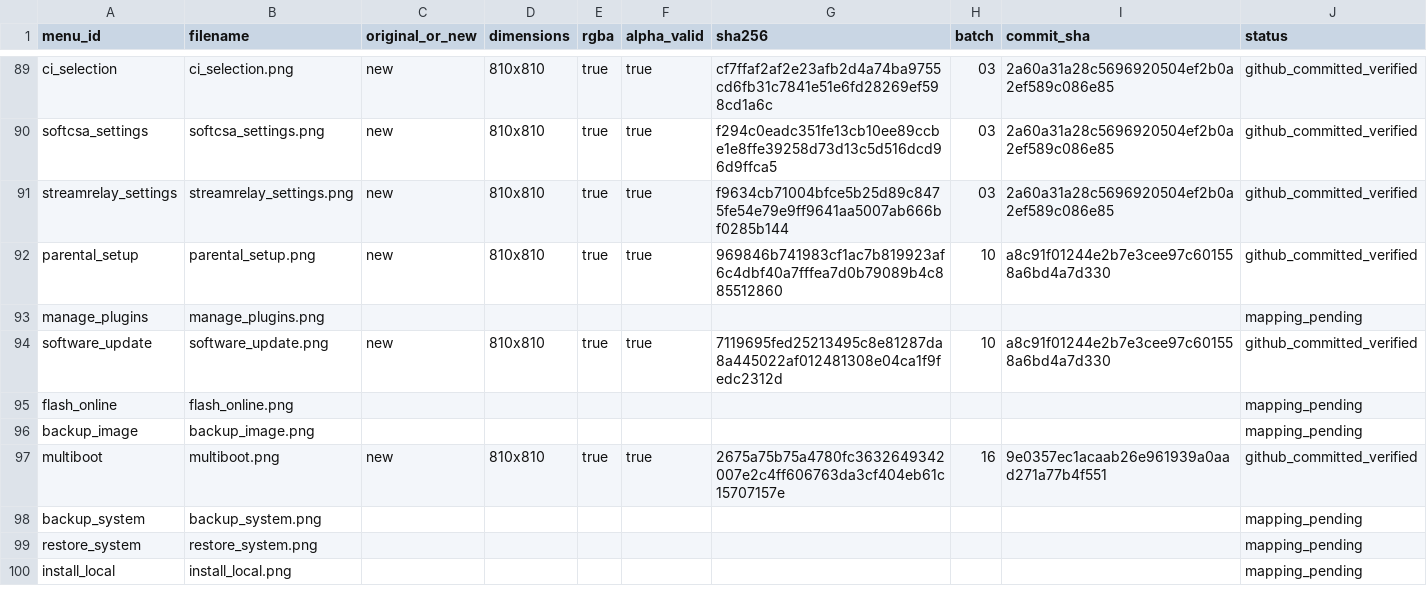
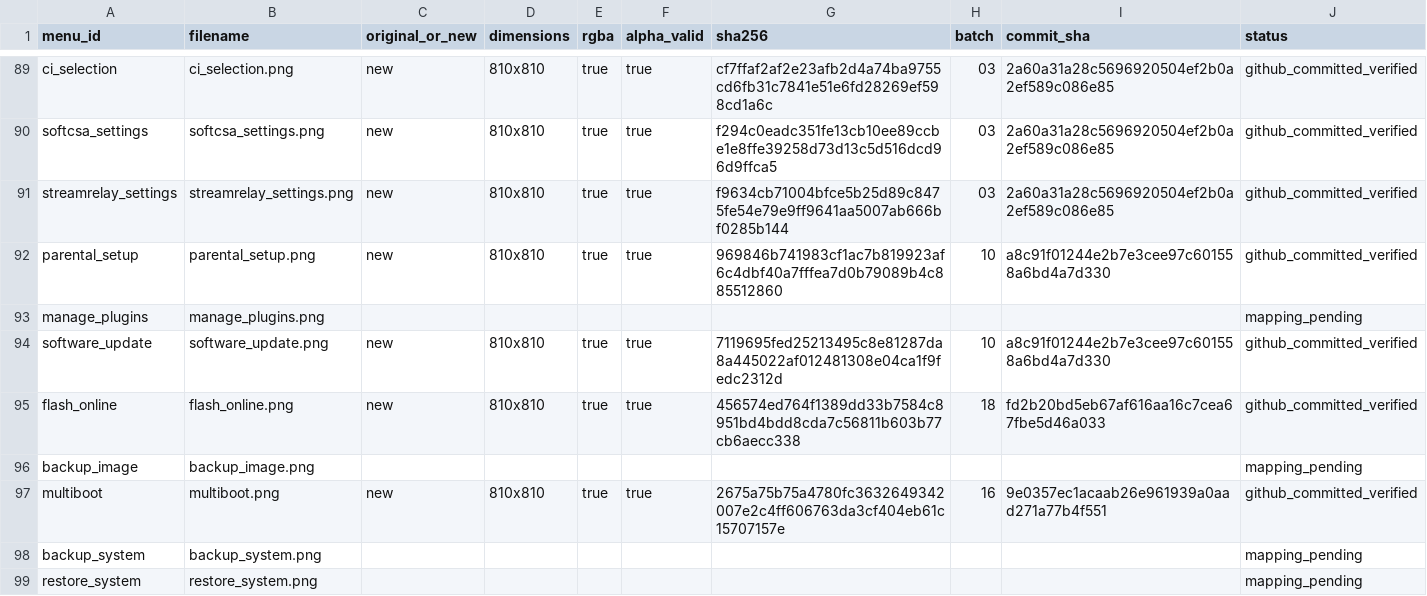
Before and after one commit to Evolution-by-Warder/FullHDGlass-Warder-Evolution, a CSV file: assets/warder-premium-menu-121/manifests/manifest.csv, drawn as a sheet; only a part is shown, gaps mark what is left out; the shorter side is filled out with more unchanged rows.

Commit message:
manifest: record verified flash_online artwork

```diff
--- a/assets/warder-premium-menu-121/manifests/manifest.csv
+++ b/assets/warder-premium-menu-121/manifests/manifest.csv
@@ -94,3 +94,3 @@ manage_plugins,manage_plugins.png,,,,,,,,mapping_pending
 software_update,software_update.png,new,810x810,true,true,7119695fed25213495c8e81287da8a445022af012481308e04ca1f9fedc2312d,10,a8c91f01244e2b7e3cee97c601558a6bd4a7d330,github_committed_verified
-flash_online,flash_online.png,,,,,,,,mapping_pending
+flash_online,flash_online.png,new,810x810,true,true,456574ed764f1389dd33b7584c8951bd4bdd8cda7c56811b603b77cb6aecc338,18,fd2b20bd5eb67af616aa16c7cea67fbe5d46a033,github_committed_verified
 backup_image,backup_image.png,,,,,,,,mapping_pending
```
